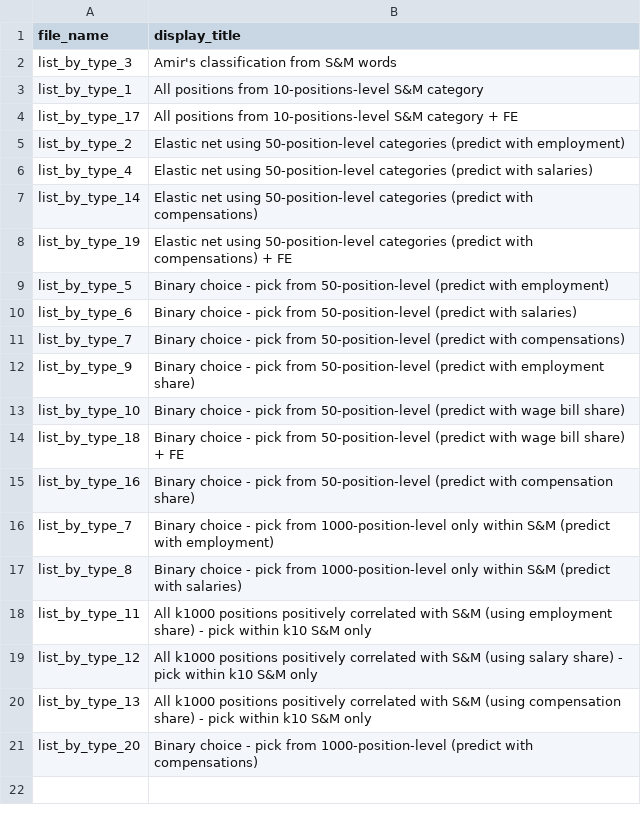
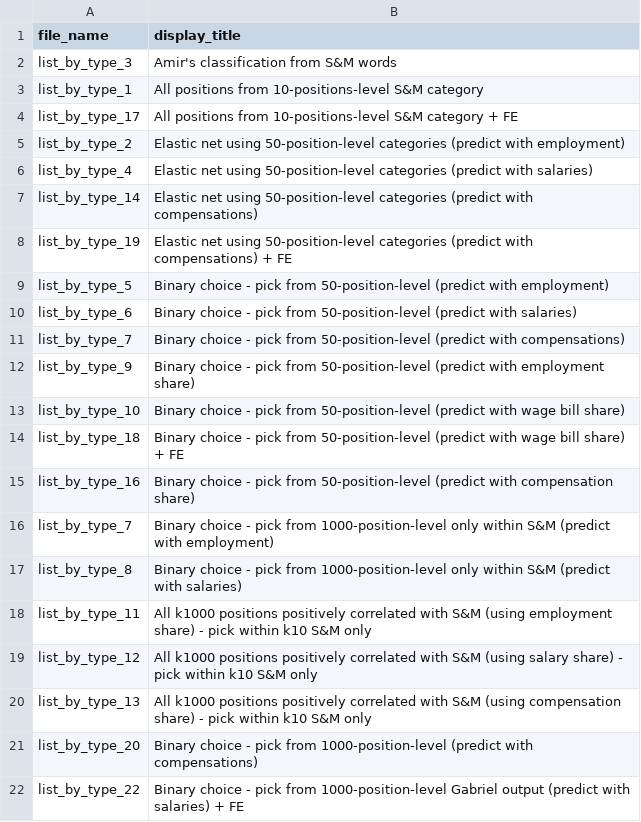
Before and after one commit to OlegTelegin/vc_cc_positions_cloud_site, a CSV file: web/data/classification_sources.csv, drawn as a sheet.

```diff
--- a/web/data/classification_sources.csv
+++ b/web/data/classification_sources.csv
@@ -21 +21,2 @@ list_by_type_13,All k1000 positions positively correlated with S&M (using compen
 list_by_type_20,Binary choice - pick from 1000-position-level (predict with compensations)
+list_by_type_22,Binary choice - pick from 1000-position-level Gabriel output (predict with salaries) + FE
```
Also changed, not shown: web/data/classification_r2_rankings.csv, 38 other files.
